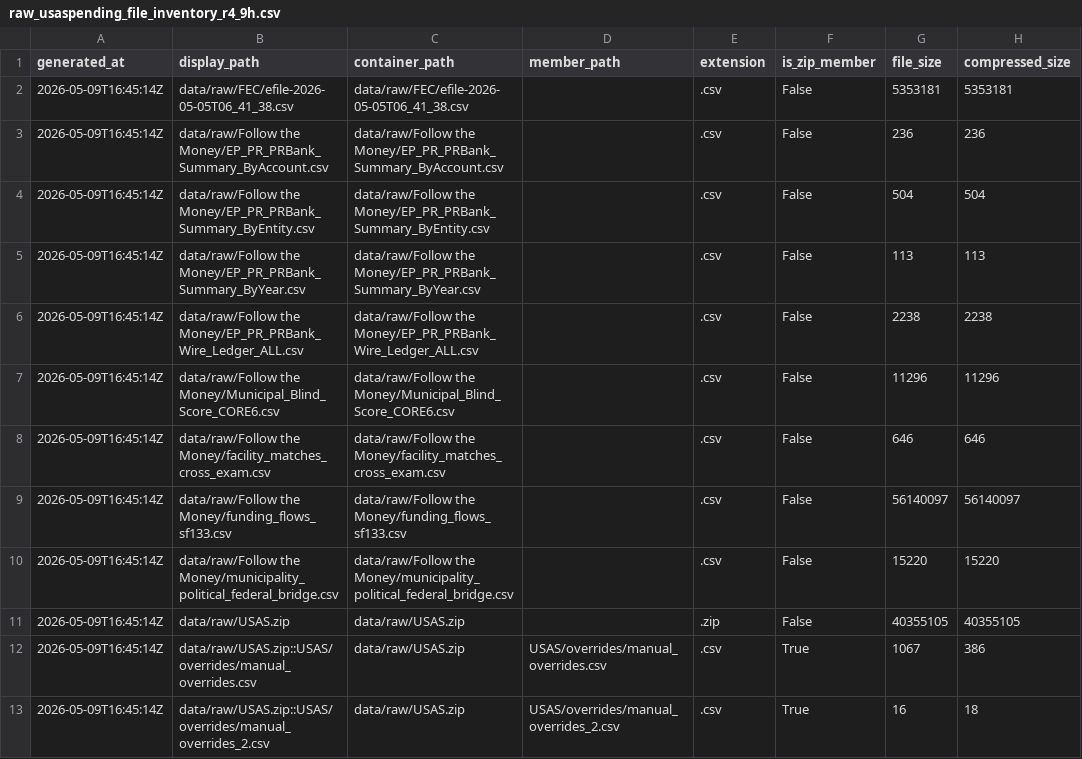
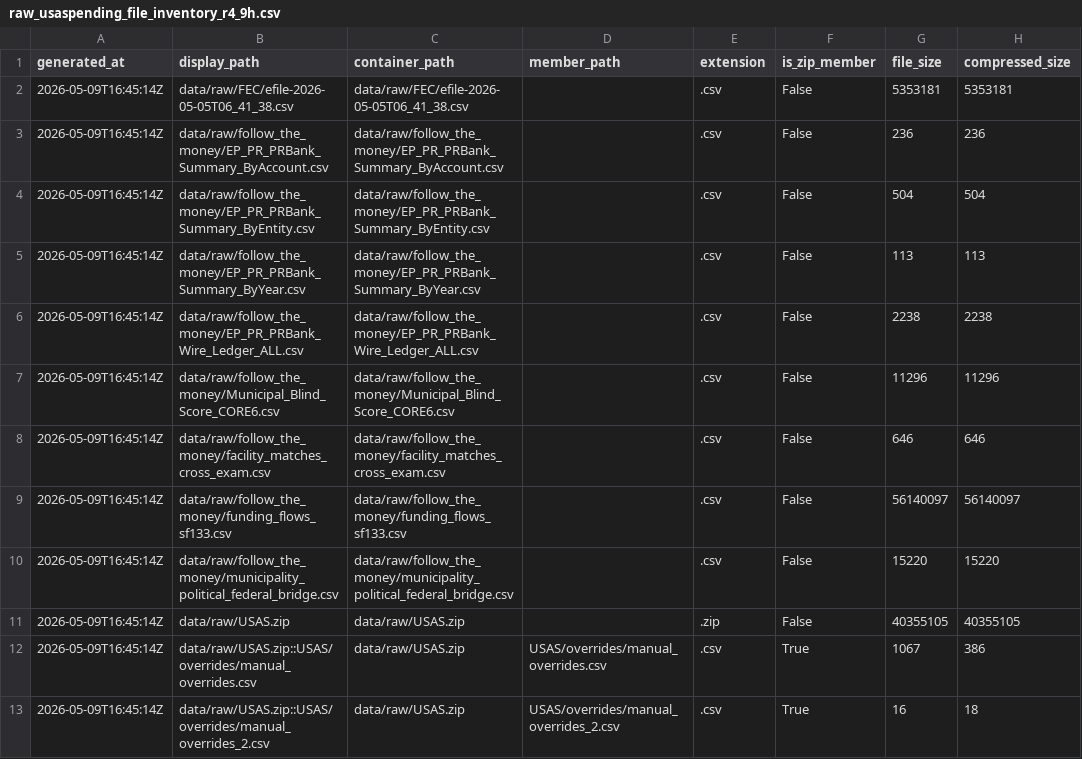
Before and after one commit to jotaele44/Contract-Sweeper, a CSV file: data/exports/raw_usaspending_file_inventory_r4_9h.csv, drawn as a sheet; only a part is shown; the diff names each change by its address in the sheet, - before the commit and + after, or states it on an @@ line.

```diff
--- a/data/exports/raw_usaspending_file_inventory_r4_9h.csv
+++ b/data/exports/raw_usaspending_file_inventory_r4_9h.csv
-B3 (display_path): data/raw/Follow the Money/EP_PR_PRBank_Summary_ByAccount.csv
+B3 (display_path): data/raw/follow_the_money/EP_PR_PRBank_Summary_ByAccount.csv
-C3 (container_path): data/raw/Follow the Money/EP_PR_PRBank_Summary_ByAccount.csv
+C3 (container_path): data/raw/follow_the_money/EP_PR_PRBank_Summary_ByAccount.csv
-B4 (display_path): data/raw/Follow the Money/EP_PR_PRBank_Summary_ByEntity.csv
+B4 (display_path): data/raw/follow_the_money/EP_PR_PRBank_Summary_ByEntity.csv
-C4 (container_path): data/raw/Follow the Money/EP_PR_PRBank_Summary_ByEntity.csv
+C4 (container_path): data/raw/follow_the_money/EP_PR_PRBank_Summary_ByEntity.csv
-B5 (display_path): data/raw/Follow the Money/EP_PR_PRBank_Summary_ByYear.csv
+B5 (display_path): data/raw/follow_the_money/EP_PR_PRBank_Summary_ByYear.csv
-C5 (container_path): data/raw/Follow the Money/EP_PR_PRBank_Summary_ByYear.csv
+C5 (container_path): data/raw/follow_the_money/EP_PR_PRBank_Summary_ByYear.csv
-B6 (display_path): data/raw/Follow the Money/EP_PR_PRBank_Wire_Ledger_ALL.csv
+B6 (display_path): data/raw/follow_the_money/EP_PR_PRBank_Wire_Ledger_ALL.csv
-C6 (container_path): data/raw/Follow the Money/EP_PR_PRBank_Wire_Ledger_ALL.csv
+C6 (container_path): data/raw/follow_the_money/EP_PR_PRBank_Wire_Ledger_ALL.csv
-B7 (display_path): data/raw/Follow the Money/Municipal_Blind_Score_CORE6.csv
+B7 (display_path): data/raw/follow_the_money/Municipal_Blind_Score_CORE6.csv
-C7 (container_path): data/raw/Follow the Money/Municipal_Blind_Score_CORE6.csv
+C7 (container_path): data/raw/follow_the_money/Municipal_Blind_Score_CORE6.csv
-B8 (display_path): data/raw/Follow the Money/facility_matches_cross_exam.csv
+B8 (display_path): data/raw/follow_the_money/facility_matches_cross_exam.csv
-C8 (container_path): data/raw/Follow the Money/facility_matches_cross_exam.csv
+C8 (container_path): data/raw/follow_the_money/facility_matches_cross_exam.csv
-B9 (display_path): data/raw/Follow the Money/funding_flows_sf133.csv
+B9 (display_path): data/raw/follow_the_money/funding_flows_sf133.csv
-C9 (container_path): data/raw/Follow the Money/funding_flows_sf133.csv
+C9 (container_path): data/raw/follow_the_money/funding_flows_sf133.csv
-B10 (display_path): data/raw/Follow the Money/municipality_political_federal_bridge.csv
+B10 (display_path): data/raw/follow_the_money/municipality_political_federal_bridge.csv
-C10 (container_path): data/raw/Follow the Money/municipality_political_federal_bridge.csv
+C10 (container_path): data/raw/follow_the_money/municipality_political_federal_bridge.csv
```
Also changed, not shown: data/manifests/source_manifest.csv, reports/gap_analysis_report.csv, 22 other files.
